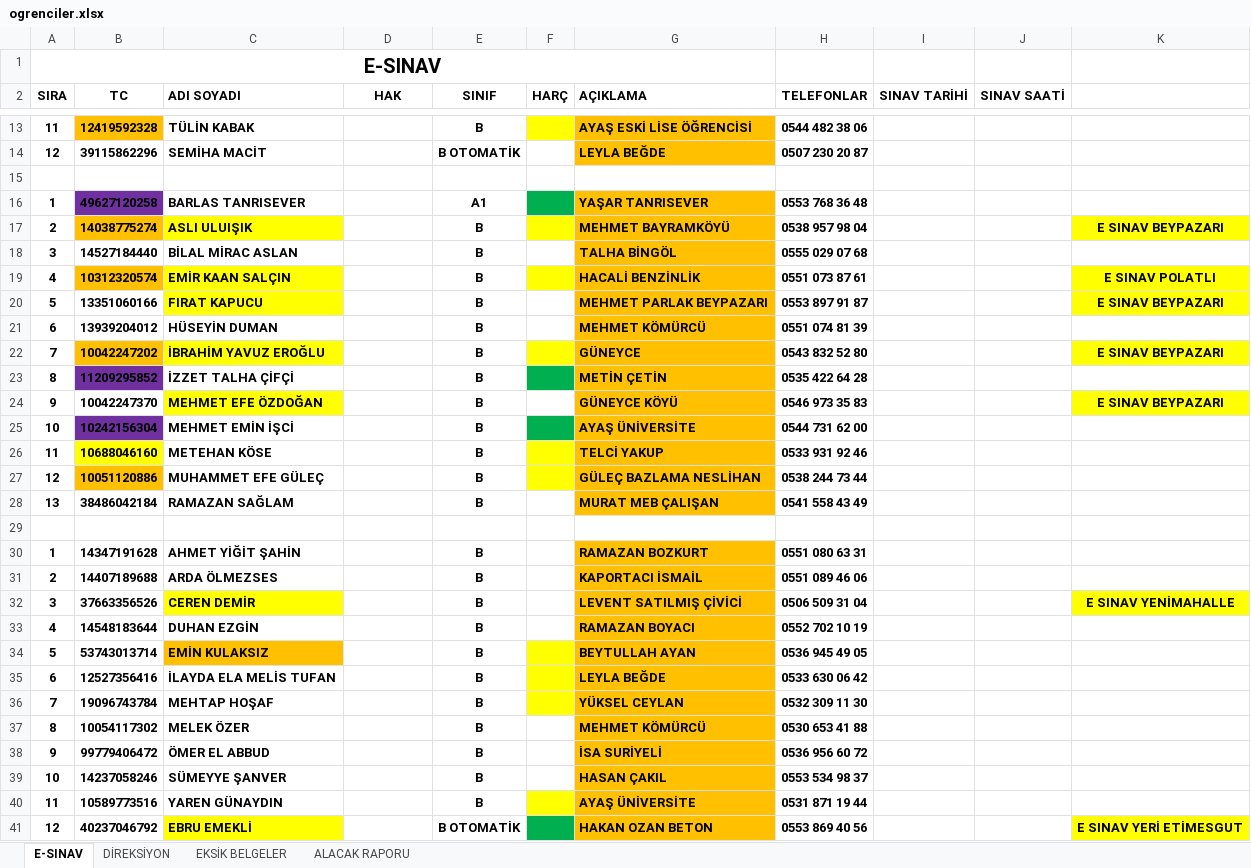
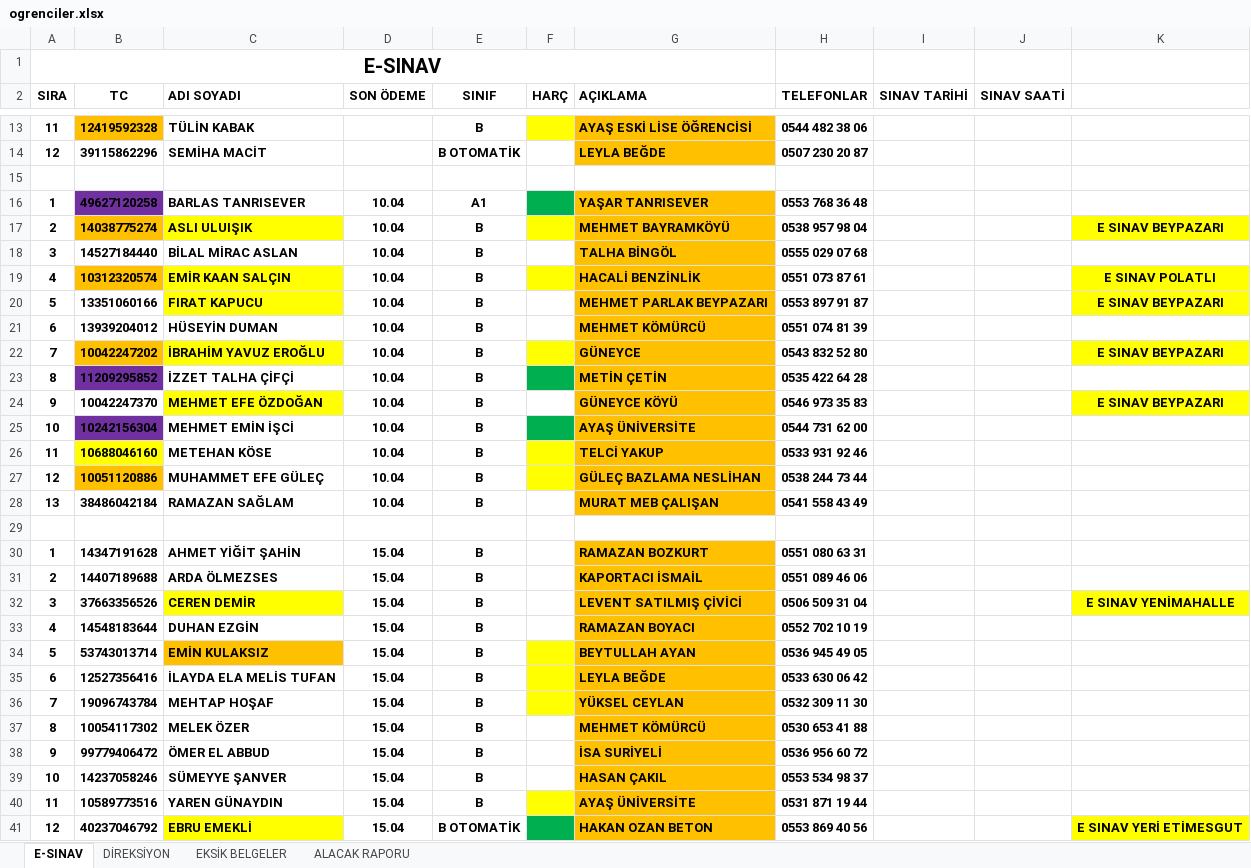
Before and after one commit to EsadCetin/surucu-kursu-app, an Excel workbook: excel/ogrenciler.xlsx, sheet E-SINAV, drawn as a sheet; only a part is shown, gaps mark what is left out; values as stored, in another font and other column widths than the file's, no borders; the diff covers the shown part only; the diff names each change by its address in the sheet, - before the commit and + after, or states it on an @@ line.

```diff
--- a/excel/ogrenciler.xlsx (sheet E-SINAV)
+++ b/excel/ogrenciler.xlsx (sheet E-SINAV)
-D2: HAK
+D2: SON ÖDEME
-D16:D28 (SON ÖDEME): (empty)
+D16:D28 (SON ÖDEME): 10.04
-D30:D41 (SON ÖDEME): (empty)
+D30:D41 (SON ÖDEME): 15.04
```
Also changed, not shown: 3 edited cells elsewhere in this sheet, 1 other file.
